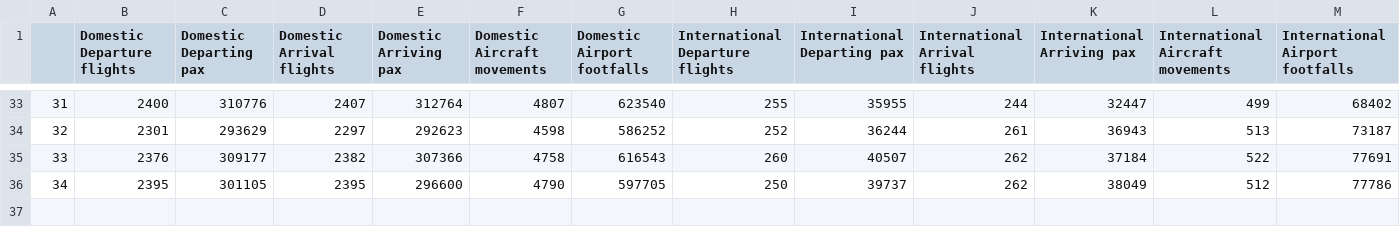
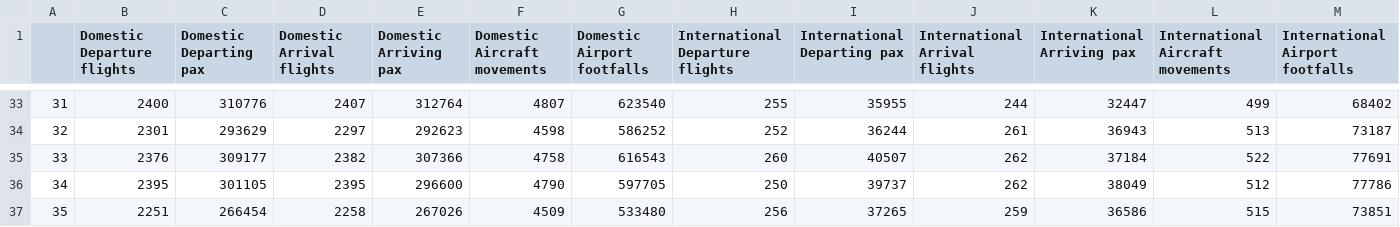
Before and after one commit to CoconutzCohe/india-flight, a CSV file: india_flight_summary.csv, drawn as a sheet; only a part is shown, gaps mark what is left out; rows hold the shown columns only; the diff names each change by its address in the sheet, - before the commit and + after, or states it on an @@ line.

Commit message:
Update On 27 Oct 2021

```diff
--- a/india_flight_summary.csv
+++ b/india_flight_summary.csv
+row 37: 35 | 2251 | 266454 | 2258 | 267026 | 4509 | 533480 | 256 | 37265 | 259 | 36586 | 515 | 73851
```
